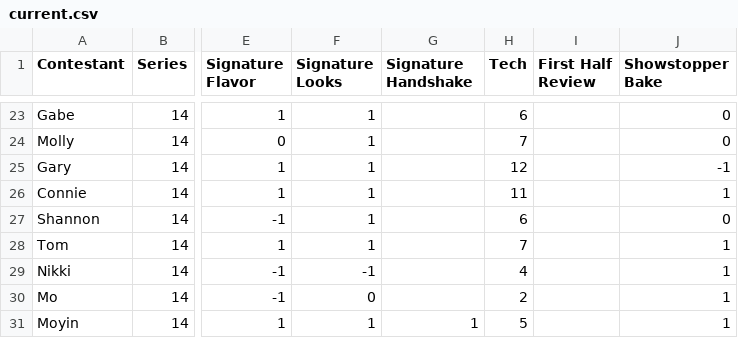
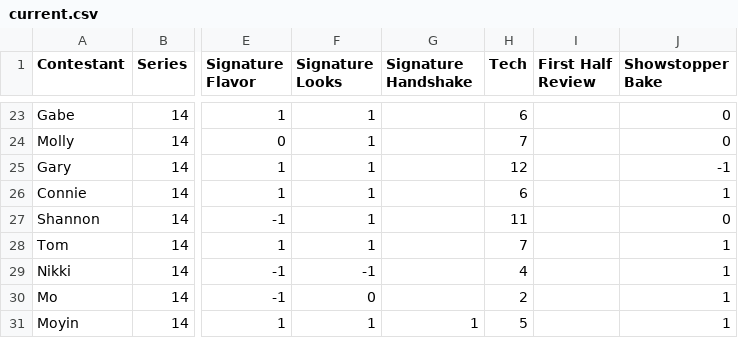
Before and after one commit to nathangiusti/BakeOff, a CSV file: data_collection/judging/human/current.csv, drawn as a sheet; only a part is shown, gaps mark what is left out; the diff names each change by its address in the sheet, - before the commit and + after, or states it on an @@ line.

```diff
--- a/data_collection/judging/human/current.csv
+++ b/data_collection/judging/human/current.csv
-H26 (Tech): 11
+H26 (Tech): 6
-H27 (Tech): 6
+H27 (Tech): 11
```
Also changed, not shown: analysis/reports/gbbo_results.csv, data_collection/scraping/gbbo_episodes.csv, 4 other files.
